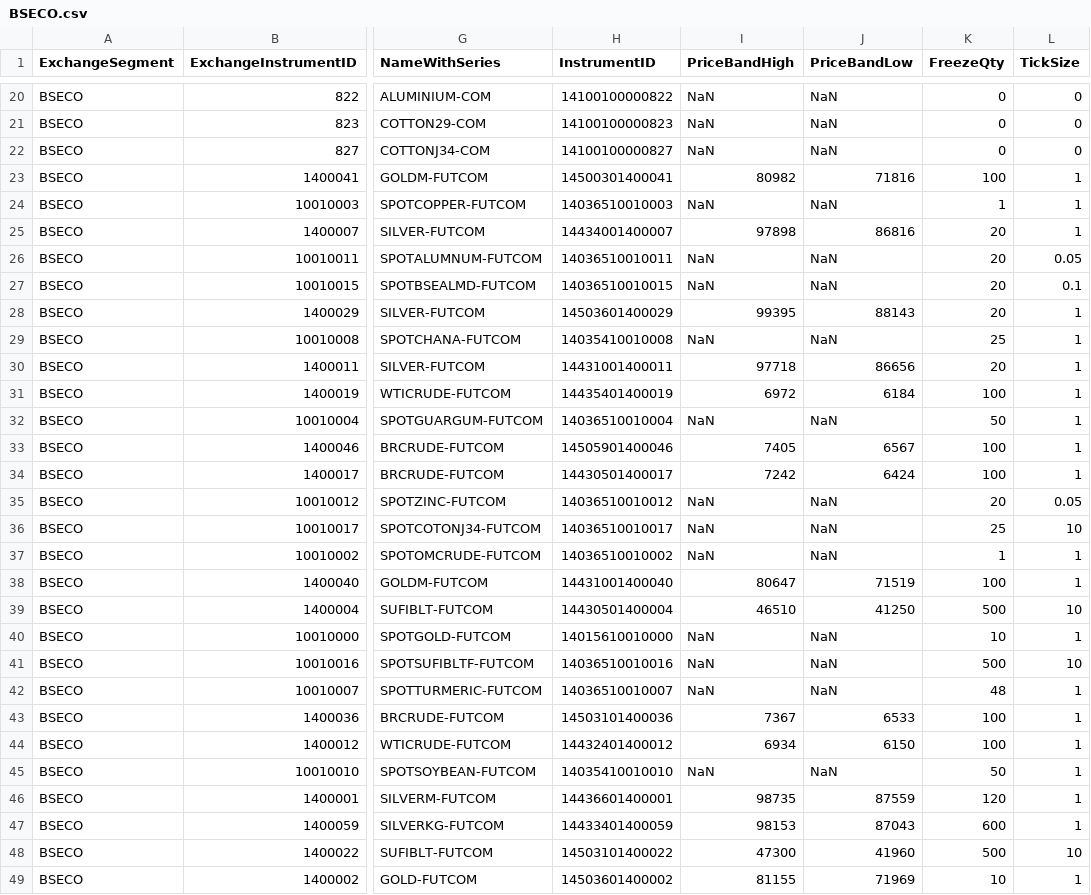
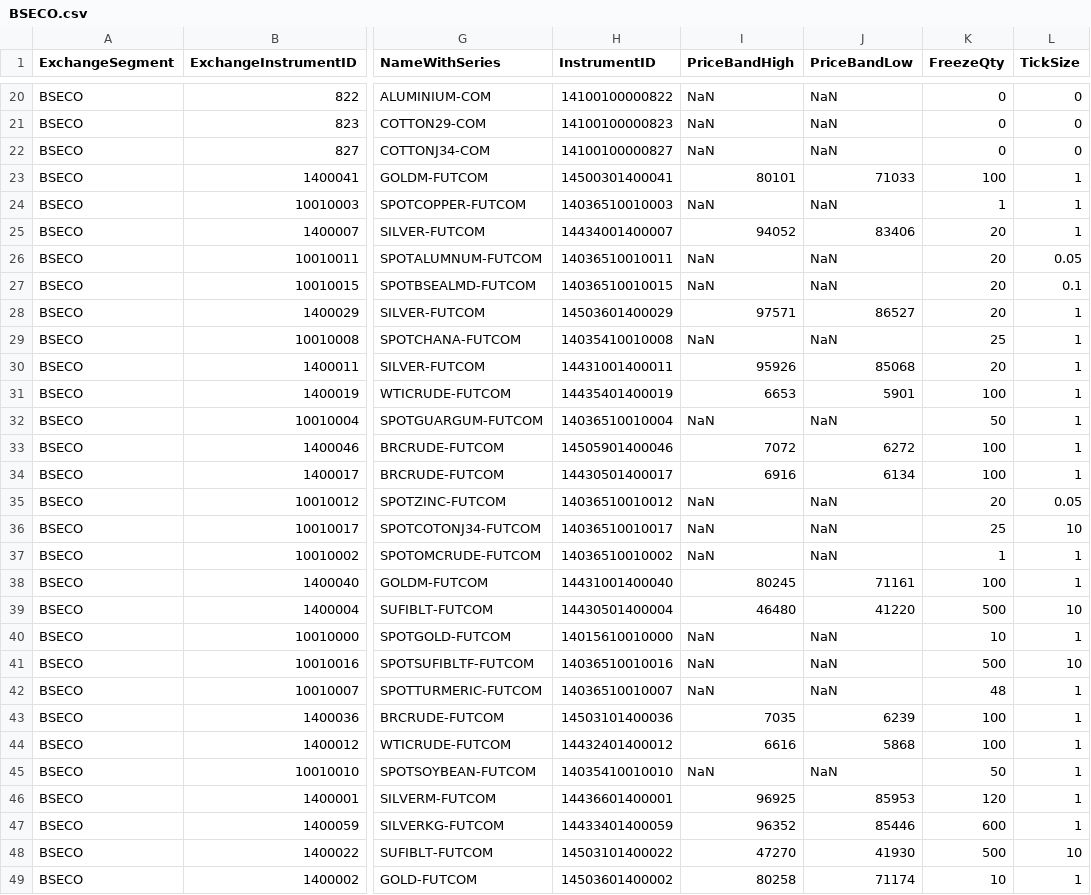
Before and after one commit to TechfaneTechnologies/XTS_MasterInstruments, a CSV file: csv/BSECO.csv, drawn as a sheet; only a part is shown, gaps mark what is left out; the diff covers the shown part only; the diff names each change by its address in the sheet, - before the commit and + after, or states it on an @@ line.

```diff
--- a/csv/BSECO.csv
+++ b/csv/BSECO.csv
-I23 (PriceBandHigh): 80982
+I23 (PriceBandHigh): 80101
-J23 (PriceBandLow): 71816
+J23 (PriceBandLow): 71033
-I25 (PriceBandHigh): 97898
+I25 (PriceBandHigh): 94052
-J25 (PriceBandLow): 86816
+J25 (PriceBandLow): 83406
-I28 (PriceBandHigh): 99395
+I28 (PriceBandHigh): 97571
-J28 (PriceBandLow): 88143
+J28 (PriceBandLow): 86527
-I30 (PriceBandHigh): 97718
+I30 (PriceBandHigh): 95926
-J30 (PriceBandLow): 86656
+J30 (PriceBandLow): 85068
-I31 (PriceBandHigh): 6972
+I31 (PriceBandHigh): 6653
-J31 (PriceBandLow): 6184
+J31 (PriceBandLow): 5901
-I33 (PriceBandHigh): 7405
+I33 (PriceBandHigh): 7072
-J33 (PriceBandLow): 6567
+J33 (PriceBandLow): 6272
-I34 (PriceBandHigh): 7242
+I34 (PriceBandHigh): 6916
-J34 (PriceBandLow): 6424
+J34 (PriceBandLow): 6134
-I38 (PriceBandHigh): 80647
+I38 (PriceBandHigh): 80245
-J38 (PriceBandLow): 71519
+J38 (PriceBandLow): 71161
-I39 (PriceBandHigh): 46510
+I39 (PriceBandHigh): 46480
-J39 (PriceBandLow): 41250
+J39 (PriceBandLow): 41220
-I43 (PriceBandHigh): 7367
+I43 (PriceBandHigh): 7035
-J43 (PriceBandLow): 6533
+J43 (PriceBandLow): 6239
-I44 (PriceBandHigh): 6934
+I44 (PriceBandHigh): 6616
-J44 (PriceBandLow): 6150
+J44 (PriceBandLow): 5868
-I46 (PriceBandHigh): 98735
+I46 (PriceBandHigh): 96925
-J46 (PriceBandLow): 87559
+J46 (PriceBandLow): 85953
-I47 (PriceBandHigh): 98153
+I47 (PriceBandHigh): 96352
-J47 (PriceBandLow): 87043
+J47 (PriceBandLow): 85446
-I48 (PriceBandHigh): 47300
+I48 (PriceBandHigh): 47270
-J48 (PriceBandLow): 41960
+J48 (PriceBandLow): 41930
-I49 (PriceBandHigh): 81155
+I49 (PriceBandHigh): 80258
-J49 (PriceBandLow): 71969
+J49 (PriceBandLow): 71174
```
Also changed, not shown: 46 edited cells elsewhere in this file, csv/NCDEX.csv, csv/NSECO.csv, 5 other files.
